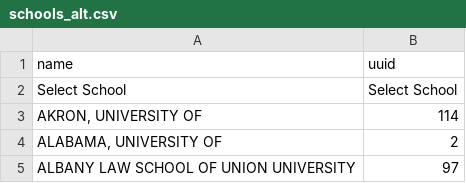
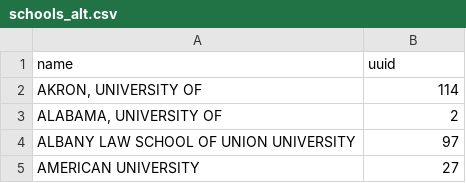
Before and after one commit to data-creative/law-schools-py, a CSV file: data/schools_alt.csv, drawn as a sheet; only a part is shown; the shorter side is filled out with more unchanged rows.

```diff
--- a/data/schools_alt.csv
+++ b/data/schools_alt.csv
@@ -1,3 +1,2 @@
 name,uuid
-Select School,Select School
 "AKRON, UNIVERSITY OF",114
```
Also changed, not shown: 4 other files.
